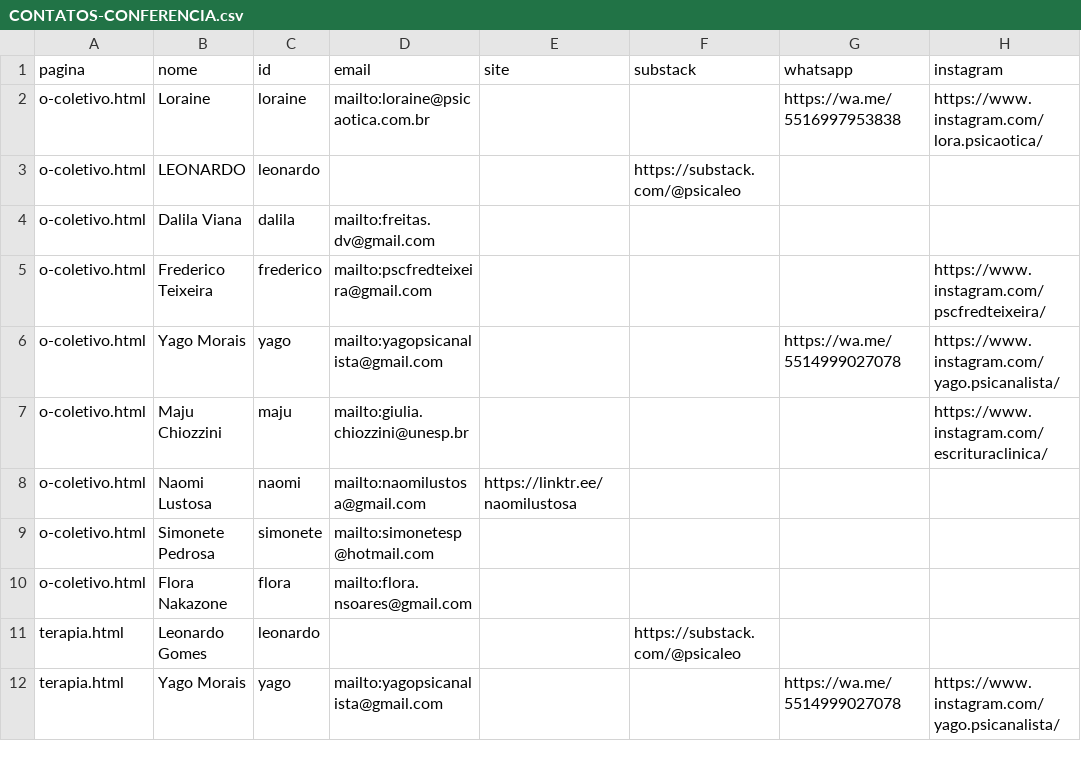
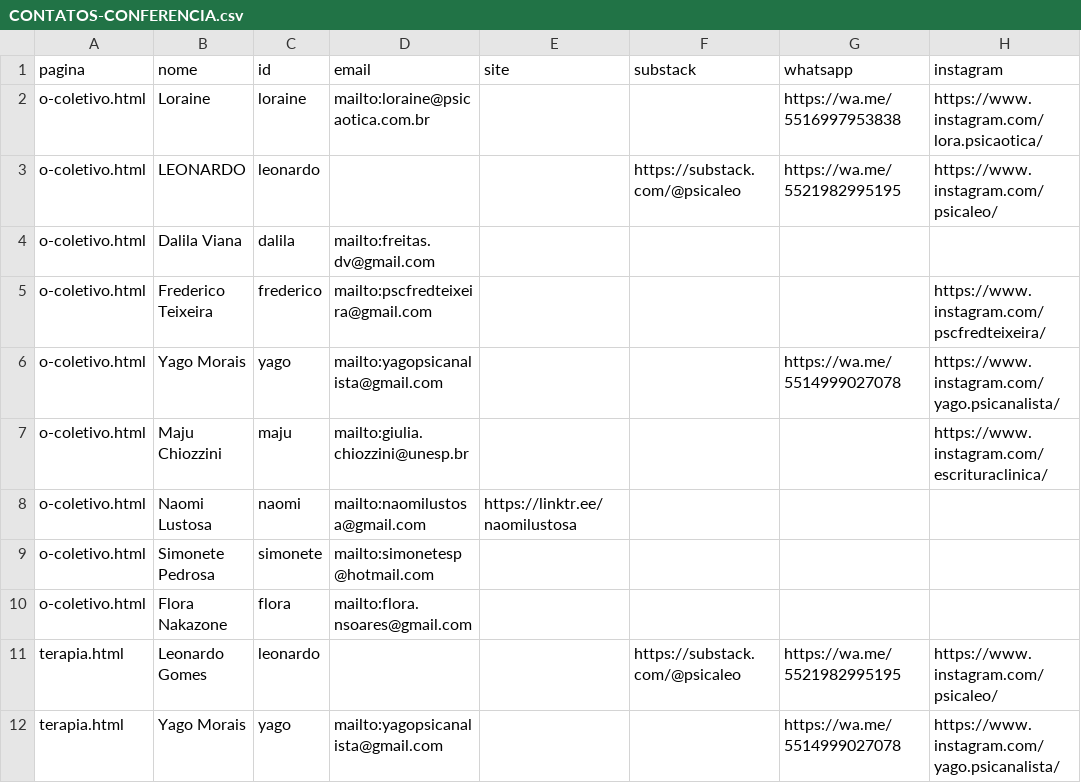
Before and after one commit to pscfredteixeira/psicaotica, a CSV file: CONTATOS-CONFERENCIA.csv, drawn as a sheet; only a part is shown.

Commit message:
Adiciona WhatsApp e Instagram de Leonardo Gomes

```diff
--- a/CONTATOS-CONFERENCIA.csv
+++ b/CONTATOS-CONFERENCIA.csv
@@ -2,3 +2,3 @@
 o-coletivo.html,Loraine,loraine,mailto:loraine@psicaotica.com.br,,,https://wa.me/5516997953838,https://www.instagram.com/lora.psicaotica/
-o-coletivo.html,LEONARDO,leonardo,,,https://substack.com/@psicaleo,,
+o-coletivo.html,LEONARDO,leonardo,,,https://substack.com/@psicaleo,https://wa.me/5521982995195,https://www.instagram.com/psicaleo/
 o-coletivo.html,Dalila Viana,dalila,mailto:freitas.dv@gmail.com,,,,
@@ -10,3 +10,3 @@ o-coletivo.html,Simonete Pedrosa,simonete,mailto:simonetesp@hotmail.com,,,,
 o-coletivo.html,Flora Nakazone,flora,mailto:flora.nsoares@gmail.com,,,,
-terapia.html,Leonardo Gomes,leonardo,,,https://substack.com/@psicaleo,,
+terapia.html,Leonardo Gomes,leonardo,,,https://substack.com/@psicaleo,https://wa.me/5521982995195,https://www.instagram.com/psicaleo/
 terapia.html,Yago Morais,yago,mailto:yagopsicanalista@gmail.com,,,https://wa.me/5514999027078,https://www.instagram.com/yago.psicanalista/
```
